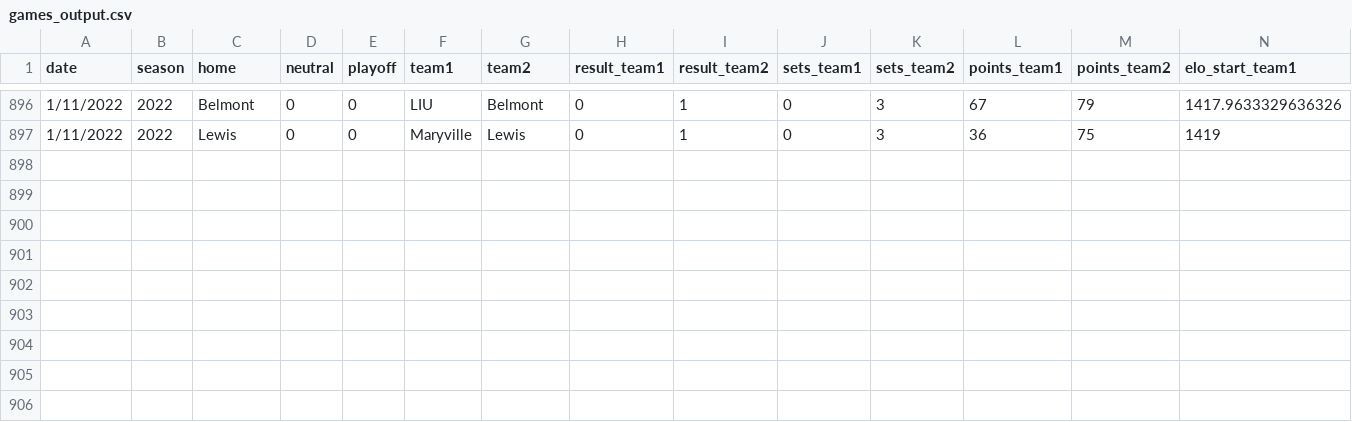
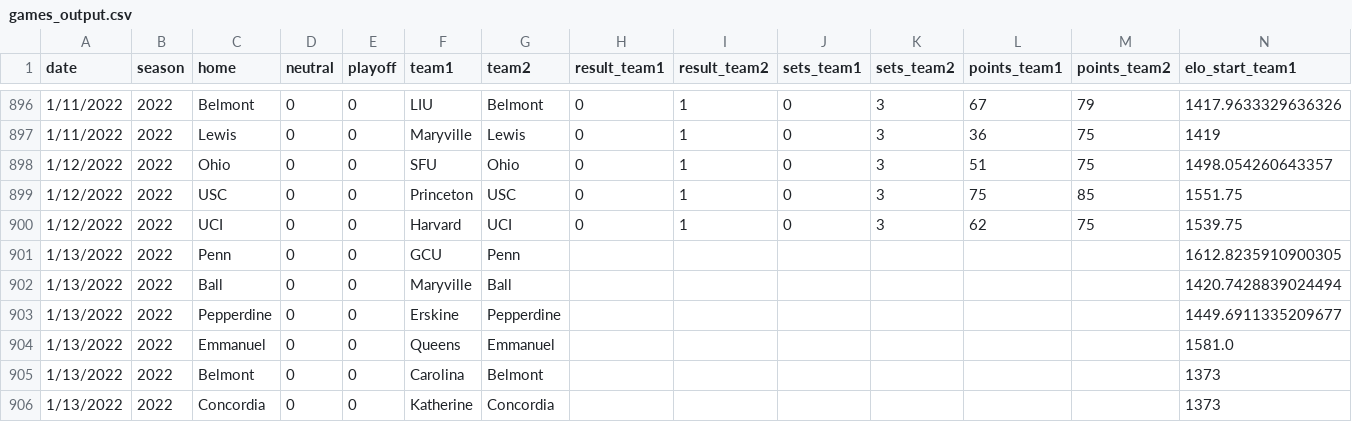
Before and after one commit to tjbreshears/VBelo, a CSV file: outputs/games_output.csv, drawn as a sheet; only a part is shown, gaps mark what is left out; rows hold the shown columns only; the diff names each change by its address in the sheet, - before the commit and + after, or states it on an @@ line.

Commit message:
Games through 1/12/22

```diff
--- a/outputs/games_output.csv
+++ b/outputs/games_output.csv
+row 898: 1/12/2022 | 2022 | Ohio | 0 | 0 | SFU | Ohio | 0 | 1 | 0 | 3 | 51 | 75 | 1498.054260643357
+row 899: 1/12/2022 | 2022 | USC | 0 | 0 | Princeton | USC | 0 | 1 | 0 | 3 | 75 | 85 | 1551.75
+row 900: 1/12/2022 | 2022 | UCI | 0 | 0 | Harvard | UCI | 0 | 1 | 0 | 3 | 62 | 75 | 1539.75
+row 901: 1/13/2022 | 2022 | Penn | 0 | 0 | GCU | Penn |  |  |  |  |  |  | 1612.8235910900305
+row 902: 1/13/2022 | 2022 | Ball | 0 | 0 | Maryville | Ball |  |  |  |  |  |  | 1420.7428839024494
+row 903: 1/13/2022 | 2022 | Pepperdine | 0 | 0 | Erskine | Pepperdine |  |  |  |  |  |  | 1449.6911335209677
+row 904: 1/13/2022 | 2022 | Emmanuel | 0 | 0 | Queens | Emmanuel |  |  |  |  |  |  | 1581.0
+row 905: 1/13/2022 | 2022 | Belmont | 0 | 0 | Carolina | Belmont |  |  |  |  |  |  | 1373
+row 906: 1/13/2022 | 2022 | Concordia | 0 | 0 | Katherine | Concordia |  |  |  |  |  |  | 1373
```
Also changed, not shown: inputs/VBelo - games.csv, outputs/teams_ouput.csv, 1 other file.
